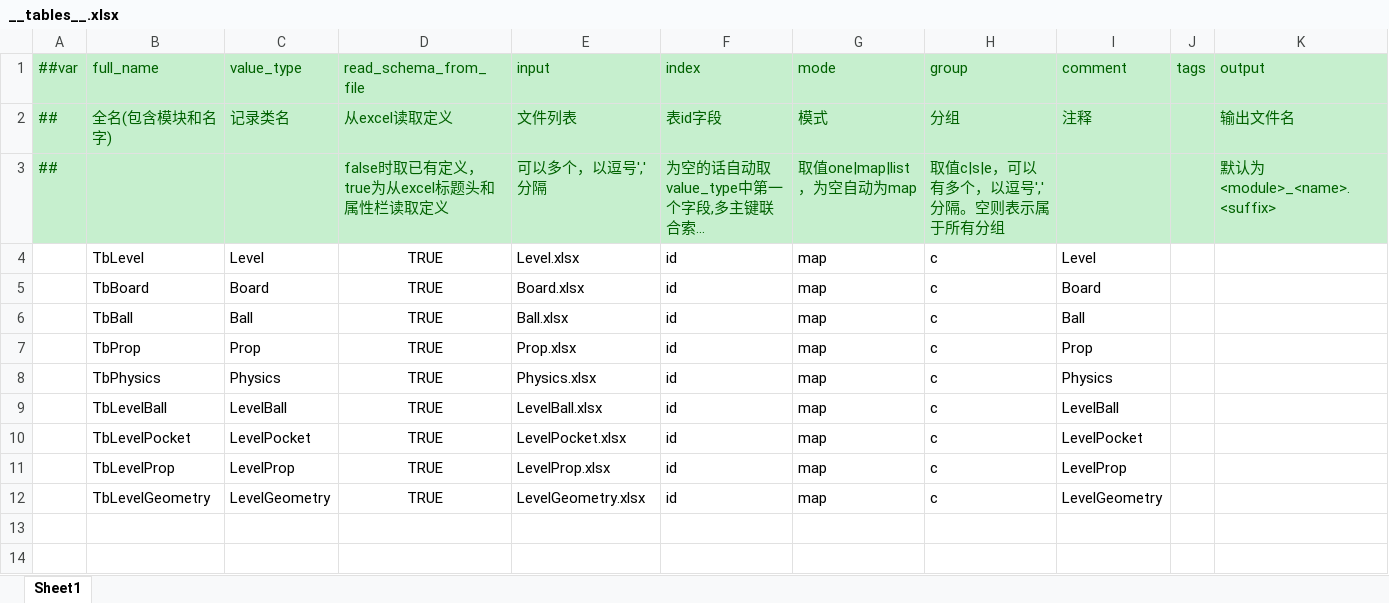
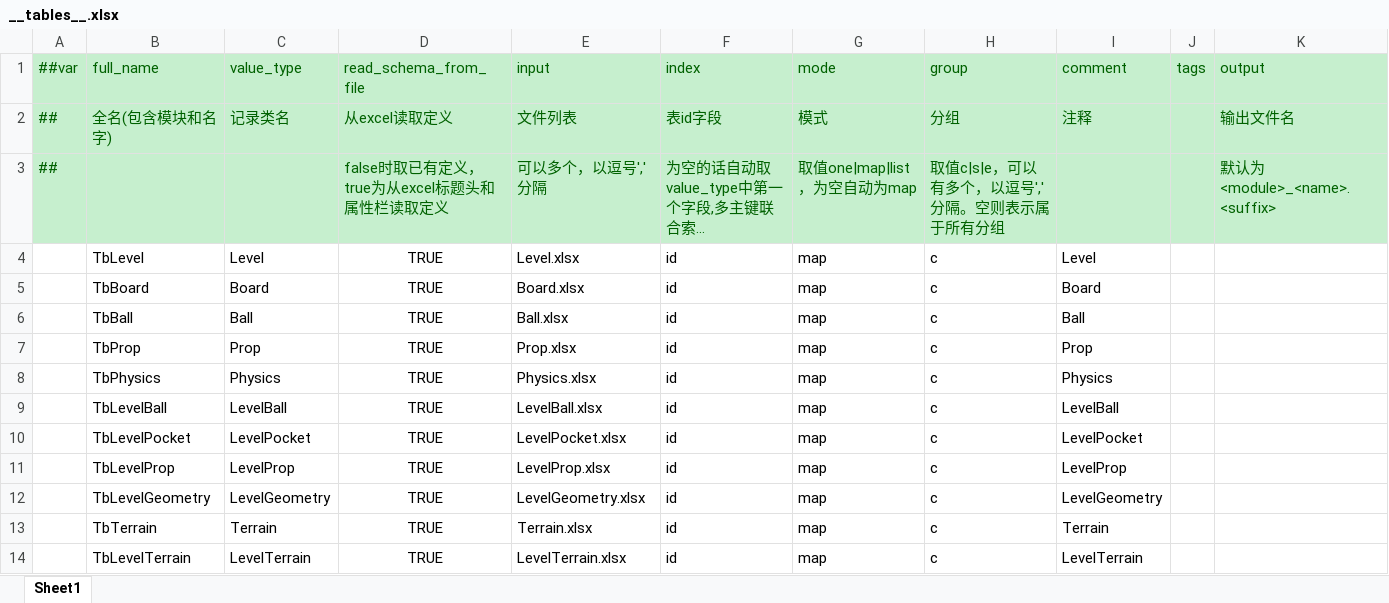
Before and after one commit to ShirayukiHimekiko/Billiards, an Excel workbook: Configs/GameConfig/Datas/__tables__.xlsx, sheet Sheet1, drawn as a sheet; long unchanged cells end in …; values as stored, in another font and other column widths than the file's, no borders; the diff names each change by its address in the sheet, - before the commit and + after, or states it on an @@ line.

Commit message:
[Add] 完成五类地形配置与运行时实现
1.新增 TerrainKind、Terrain、LevelTerrain 配置结构，补齐 Luban 表注册、客户端代码和二进制数据

2.新增 TerrainPlacementData、TerrainBallState、TerrainRuntimeState 和 TerrainManager，接入关卡聚合、资源加载、同步与释放

3.扩展 PhysicsWorld 地形接触事件，实现跳台、隧道、地陷、反向带和传送口策略及预测状态复制，并修复并发状态结算提交中的错位代码

4.接入 Session 和 GameManager 生命周期，支持地形状态重置、关卡退出和资源清理

5.通过 Unity Pipeline 创建并校验五类地形 Prefab 及组件绑定

```diff
--- a/Configs/GameConfig/Datas/__tables__.xlsx (sheet Sheet1)
+++ b/Configs/GameConfig/Datas/__tables__.xlsx (sheet Sheet1)
+row 13:  | TbTerrain | Terrain | TRUE | Terrain.xlsx | id | map | c | Terrain
+row 14:  | TbLevelTerrain | LevelTerrain | TRUE | LevelTerrain.xlsx | id | map | c | LevelTerrain
```
Also changed, not shown: 50 other files.
